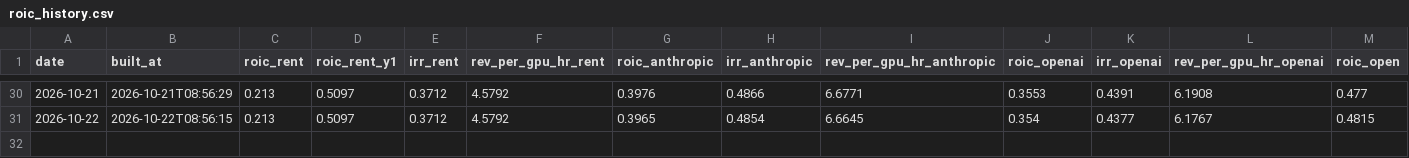
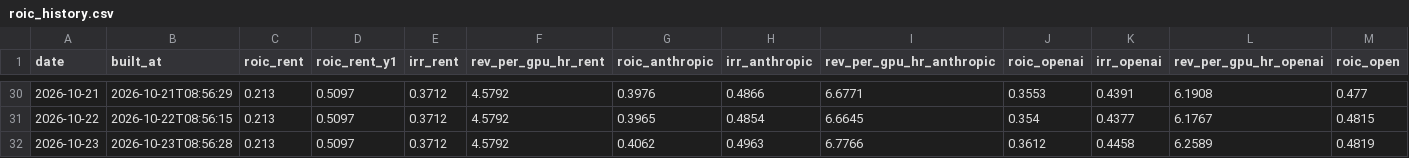
Before and after one commit to SystemCapital/AI-Dashboard, a CSV file: data/roic_history.csv, drawn as a sheet; only a part is shown, gaps mark what is left out; rows hold the shown columns only; the diff names each change by its address in the sheet, - before the commit and + after, or states it on an @@ line.

```diff
--- a/data/roic_history.csv
+++ b/data/roic_history.csv
+row 32: 2026-10-23 | 2026-10-23T08:56:28 | 0.213 | 0.5097 | 0.3712 | 4.5792 | 0.4062 | 0.4963 | 6.7766 | 0.3612 | 0.4458 | 6.2589 | 0.4819
```
Also changed, not shown: data/roic_history_restated.csv, 13 other files.
